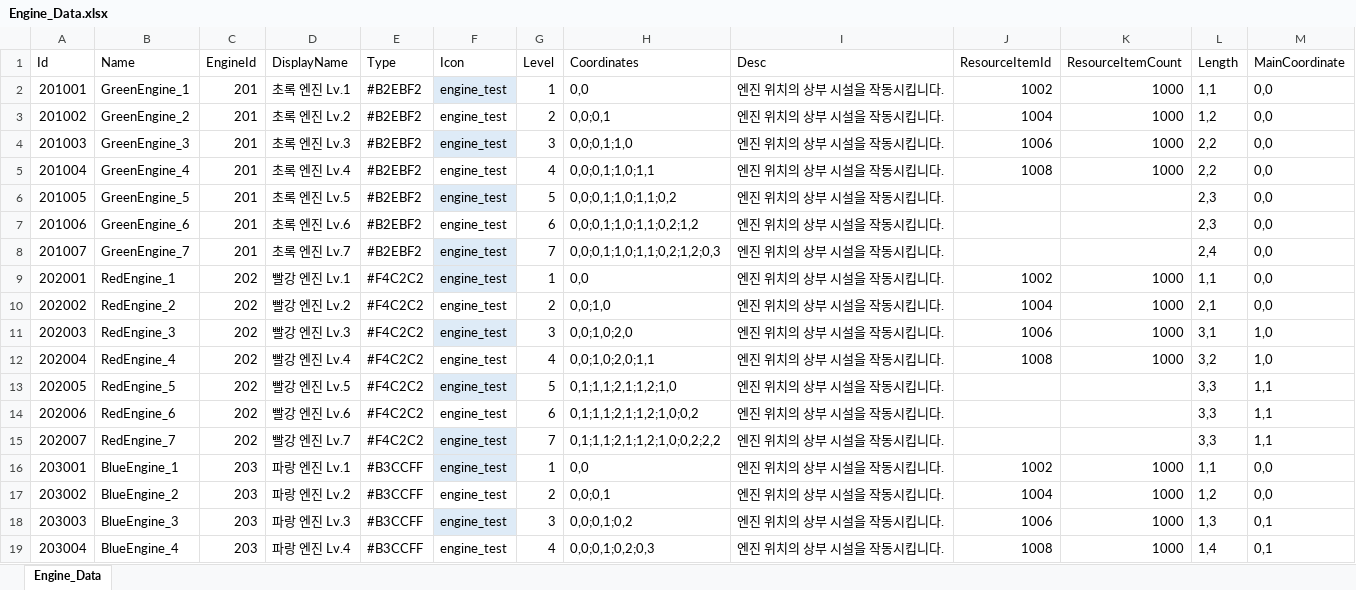
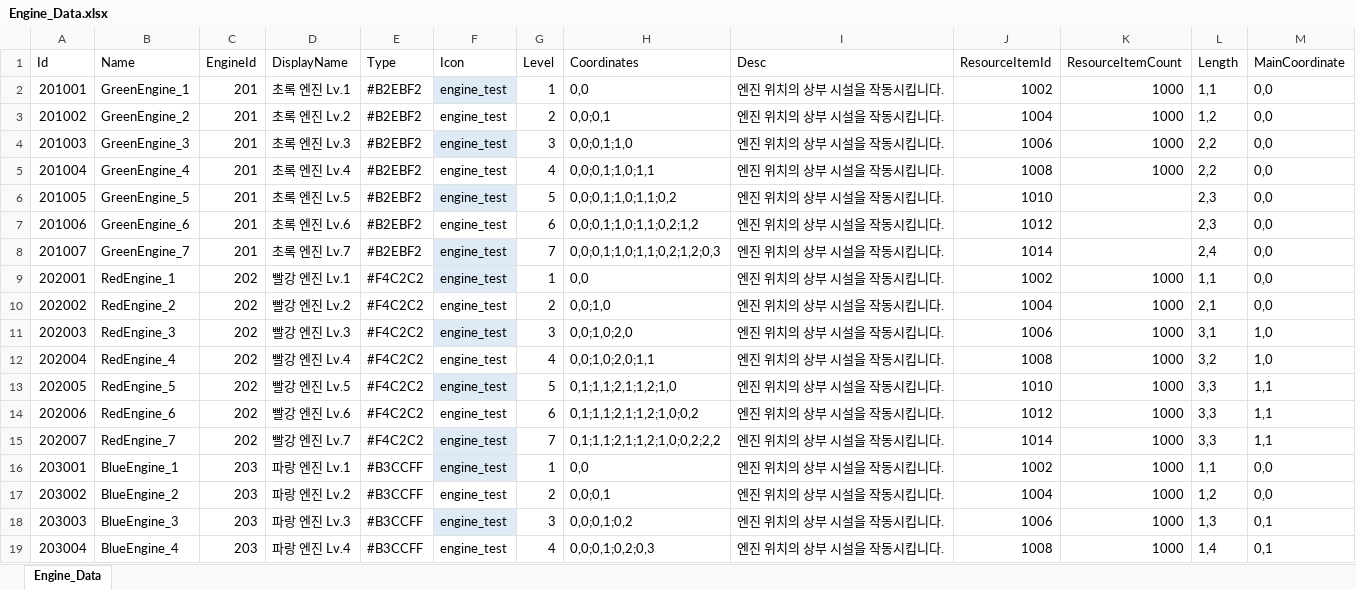
Before and after one commit to koseongboy/Drill_Game, an Excel workbook: Assets/100_Data/XlsxFiles/Engine_Data.xlsx, sheet Engine_Data, drawn as a sheet; only a part is shown; values as stored, in another font and other column widths than the file's, no borders; table styles not drawn; the diff covers the shown part only; the diff names each change by its address in the sheet, - before the commit and + after, or states it on an @@ line.

```diff
--- a/Assets/100_Data/XlsxFiles/Engine_Data.xlsx (sheet Engine_Data)
+++ b/Assets/100_Data/XlsxFiles/Engine_Data.xlsx (sheet Engine_Data)
-J6 (ResourceItemId): (empty)
+J6 (ResourceItemId): 1010
-J7 (ResourceItemId): (empty)
+J7 (ResourceItemId): 1012
-J8 (ResourceItemId): (empty)
+J8 (ResourceItemId): 1014
-J13 (ResourceItemId): (empty)
+J13 (ResourceItemId): 1010
-K13:K15 (ResourceItemCount): (empty)
+K13:K15 (ResourceItemCount): 1000
-J14 (ResourceItemId): (empty)
+J14 (ResourceItemId): 1012
-J15 (ResourceItemId): (empty)
+J15 (ResourceItemId): 1014
```
Also changed, not shown: 18 edited cells elsewhere in this sheet, 17 other files.
